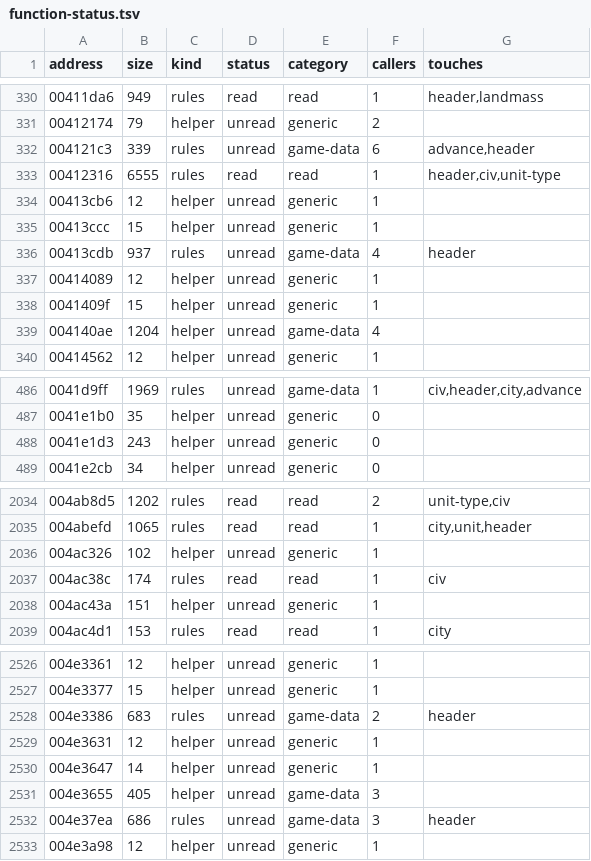
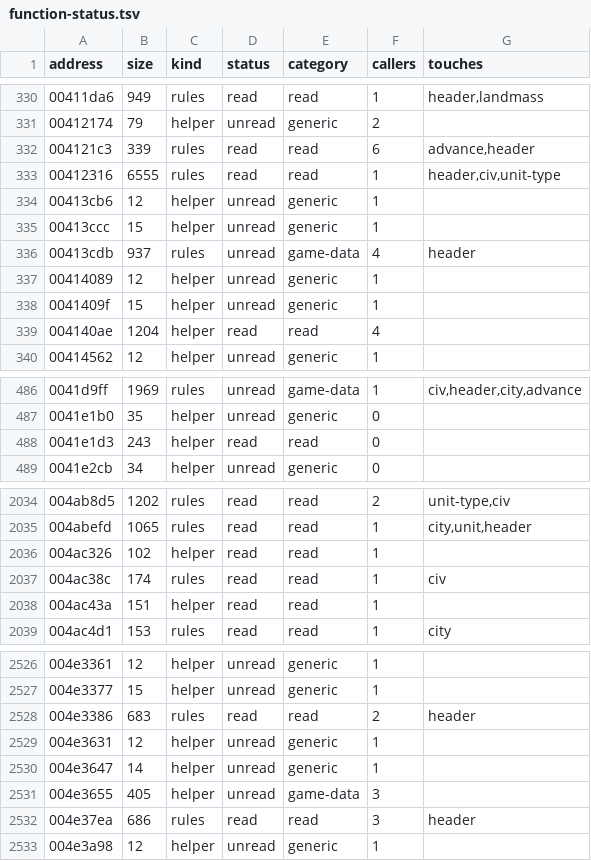
Before and after one commit to thepoprock/mudbrick, a TSV file: docs/engine/function-status.tsv, drawn as a sheet; only a part is shown, gaps mark what is left out; the diff covers the shown part only.

```diff
--- a/docs/engine/function-status.tsv
+++ b/docs/engine/function-status.tsv
@@ -331,3 +331,3 @@ address	size	kind	status	category	callers	touches
 00412174	79	helper	unread	generic	2	
-004121c3	339	rules	unread	game-data	6	advance,header
+004121c3	339	rules	read	read	6	advance,header
 00412316	6555	rules	read	read	1	header,civ,unit-type
@@ -338,3 +338,3 @@ address	size	kind	status	category	callers	touches
 0041409f	15	helper	unread	generic	1	
-004140ae	1204	helper	unread	game-data	4	
+004140ae	1204	helper	read	read	4	
 00414562	12	helper	unread	generic	1	
@@ -487,3 +487,3 @@ address	size	kind	status	category	callers	touches
 0041e1b0	35	helper	unread	generic	0	
-0041e1d3	243	helper	unread	generic	0	
+0041e1d3	243	helper	read	read	0	
 0041e2cb	34	helper	unread	generic	0	
@@ -2035,5 +2035,5 @@ address	size	kind	status	category	callers	touches
 004abefd	1065	rules	read	read	1	city,unit,header
-004ac326	102	helper	unread	generic	1	
+004ac326	102	helper	read	read	1	
 004ac38c	174	rules	read	read	1	civ
-004ac43a	151	helper	unread	generic	1	
+004ac43a	151	helper	read	read	1	
 004ac4d1	153	rules	read	read	1	city
@@ -2527,3 +2527,3 @@ address	size	kind	status	category	callers	touches
 004e3377	15	helper	unread	generic	1	
-004e3386	683	rules	unread	game-data	2	header
+004e3386	683	rules	read	read	2	header
 004e3631	12	helper	unread	generic	1	
@@ -2531,3 +2531,3 @@ address	size	kind	status	category	callers	touches
 004e3655	405	helper	unread	game-data	3	
-004e37ea	686	rules	unread	game-data	3	header
+004e37ea	686	rules	read	read	3	header
 004e3a98	12	helper	unread	generic	1	
```
Also changed, not shown: 38 edited cells elsewhere in this file, 1 other file.
